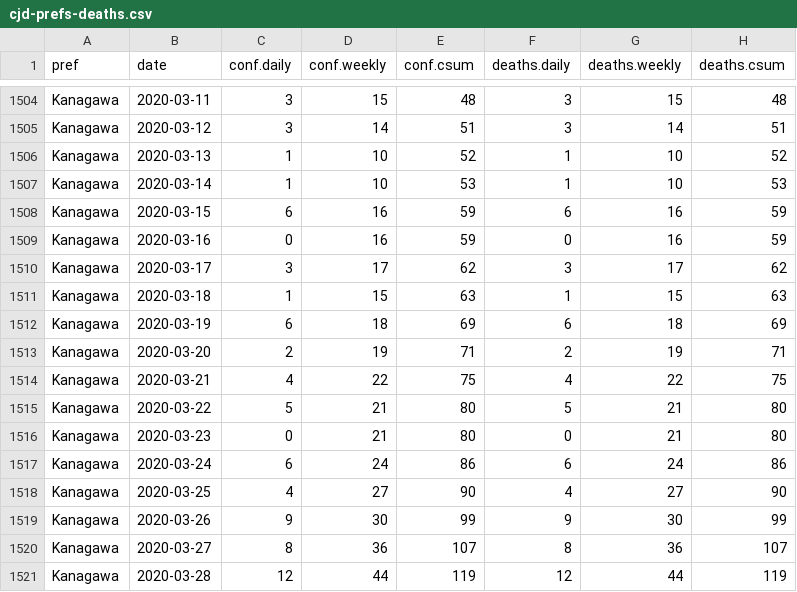
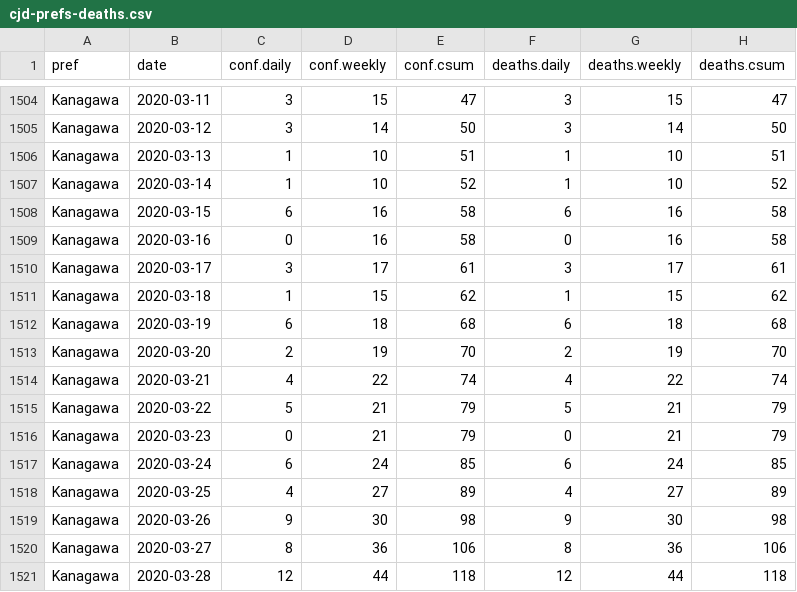
Before and after one commit to graphy-covidjp/xgraphy-covidjp.github.io, a CSV file: csv/cjd-prefs-deaths.csv, drawn as a sheet; only a part is shown, gaps mark what is left out; the diff covers the shown part only; the diff names each change by its address in the sheet, - before the commit and + after, or states it on an @@ line.

```diff
--- a/csv/cjd-prefs-deaths.csv
+++ b/csv/cjd-prefs-deaths.csv
-E1504 (conf.csum): 48
+E1504 (conf.csum): 47
-H1504 (deaths.csum): 48
+H1504 (deaths.csum): 47
-E1505 (conf.csum): 51
+E1505 (conf.csum): 50
-H1505 (deaths.csum): 51
+H1505 (deaths.csum): 50
-E1506 (conf.csum): 52
+E1506 (conf.csum): 51
-H1506 (deaths.csum): 52
+H1506 (deaths.csum): 51
-E1507 (conf.csum): 53
+E1507 (conf.csum): 52
-H1507 (deaths.csum): 53
+H1507 (deaths.csum): 52
-E1508:E1509 (conf.csum): 59
+E1508:E1509 (conf.csum): 58
-H1508:H1509 (deaths.csum): 59
+H1508:H1509 (deaths.csum): 58
-E1510 (conf.csum): 62
+E1510 (conf.csum): 61
-H1510 (deaths.csum): 62
+H1510 (deaths.csum): 61
-E1511 (conf.csum): 63
+E1511 (conf.csum): 62
-H1511 (deaths.csum): 63
+H1511 (deaths.csum): 62
-E1512 (conf.csum): 69
+E1512 (conf.csum): 68
-H1512 (deaths.csum): 69
+H1512 (deaths.csum): 68
-E1513 (conf.csum): 71
+E1513 (conf.csum): 70
-H1513 (deaths.csum): 71
+H1513 (deaths.csum): 70
-E1514 (conf.csum): 75
+E1514 (conf.csum): 74
-H1514 (deaths.csum): 75
+H1514 (deaths.csum): 74
-E1515:E1516 (conf.csum): 80
+E1515:E1516 (conf.csum): 79
-H1515:H1516 (deaths.csum): 80
+H1515:H1516 (deaths.csum): 79
-E1517 (conf.csum): 86
+E1517 (conf.csum): 85
-H1517 (deaths.csum): 86
+H1517 (deaths.csum): 85
-E1518 (conf.csum): 90
+E1518 (conf.csum): 89
-H1518 (deaths.csum): 90
+H1518 (deaths.csum): 89
-E1519 (conf.csum): 99
+E1519 (conf.csum): 98
-H1519 (deaths.csum): 99
+H1519 (deaths.csum): 98
-E1520 (conf.csum): 107
+E1520 (conf.csum): 106
-H1520 (deaths.csum): 107
+H1520 (deaths.csum): 106
-E1521 (conf.csum): 119
+E1521 (conf.csum): 118
-H1521 (deaths.csum): 119
+H1521 (deaths.csum): 118
```
Also changed, not shown: 154 edited cells elsewhere in this file, 40 other files.
